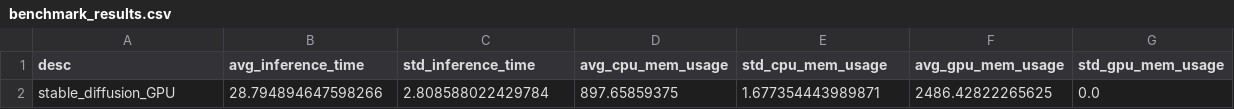
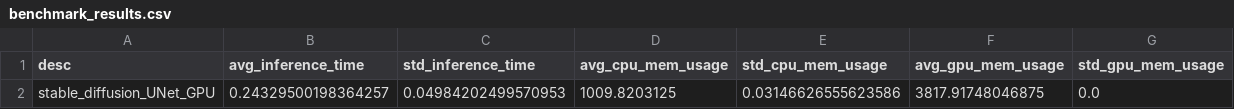
Before and after one commit to DivyenduDutta/TinyDiffusion, a CSV file: results/benchmarks/benchmark_results.csv, drawn as a sheet.

Commit message:
[DOC][CHORE] Update benchmarking results for UNet component
Revised the benchmark results CSV and .md to reflect evaluations of only the UNet module.

```diff
--- a/results/benchmarks/benchmark_results.csv
+++ b/results/benchmarks/benchmark_results.csv
@@ -1,2 +1,2 @@
 desc,avg_inference_time,std_inference_time,avg_cpu_mem_usage,std_cpu_mem_usage,avg_gpu_mem_usage,std_gpu_mem_usage
-stable_diffusion_GPU,28.794894647598266,2.808588022429784,897.65859375,1.677354443989871,2486.42822265625,0.0
+stable_diffusion_UNet_GPU,0.24329500198364257,0.04984202499570953,1009.8203125,0.03146626555623586,3817.91748046875,0.0
```
Also changed, not shown: 1 other file.
